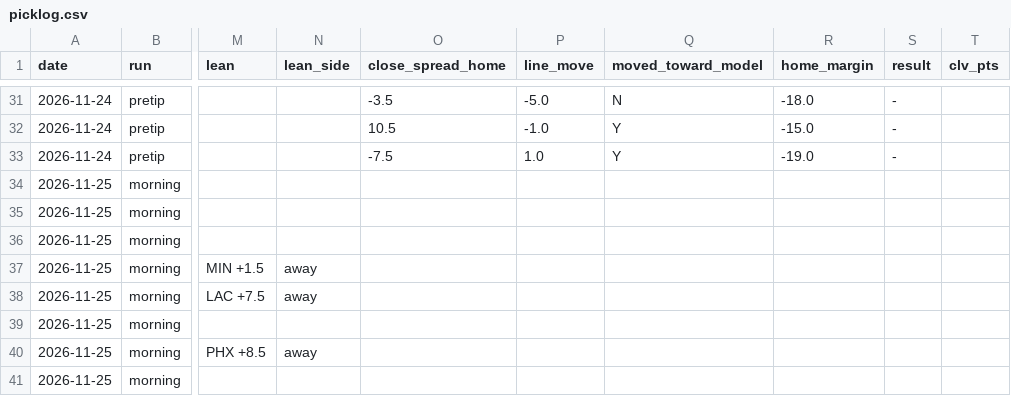
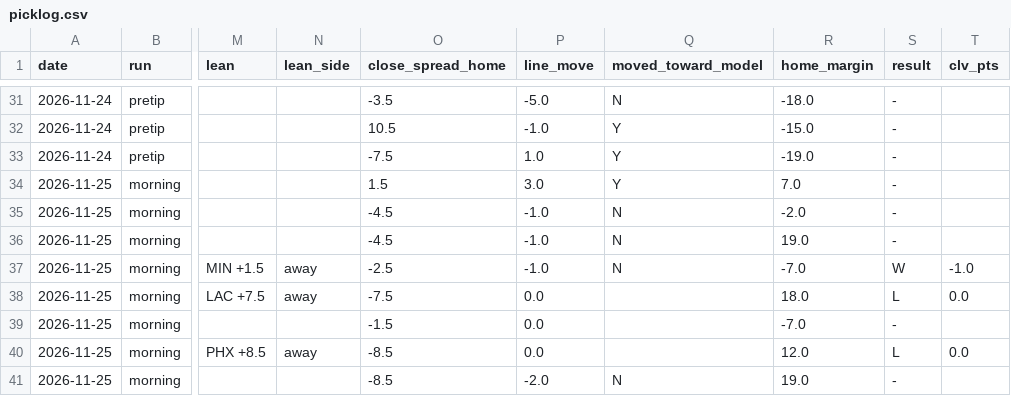
Before and after one commit to tylerheathcock1/nba-model-v7, a CSV file: data/picklog.csv, drawn as a sheet; only a part is shown, gaps mark what is left out; the diff covers the shown part only; the diff names each change by its address in the sheet, - before the commit and + after, or states it on an @@ line.

```diff
--- a/data/picklog.csv
+++ b/data/picklog.csv
-O34 (close_spread_home): (empty)
+O34 (close_spread_home): 1.5
-P34 (line_move): (empty)
+P34 (line_move): 3.0
-Q34 (moved_toward_model): (empty)
+Q34 (moved_toward_model): Y
-R34 (home_margin): (empty)
+R34 (home_margin): 7.0
-S34:S36 (result): (empty)
+S34:S36 (result): -
-O35:O36 (close_spread_home): (empty)
+O35:O36 (close_spread_home): -4.5
-P35:P37 (line_move): (empty)
+P35:P37 (line_move): -1.0
-Q35:Q37 (moved_toward_model): (empty)
+Q35:Q37 (moved_toward_model): N
-R35 (home_margin): (empty)
+R35 (home_margin): -2.0
-R36 (home_margin): (empty)
+R36 (home_margin): 19.0
-O37 (close_spread_home): (empty)
+O37 (close_spread_home): -2.5
-R37 (home_margin): (empty)
+R37 (home_margin): -7.0
-S37 (result): (empty)
+S37 (result): W
-T37 (clv_pts): (empty)
+T37 (clv_pts): -1.0
-O38 (close_spread_home): (empty)
+O38 (close_spread_home): -7.5
-P38:P40 (line_move): (empty)
+P38:P40 (line_move): 0.0
-R38 (home_margin): (empty)
+R38 (home_margin): 18.0
-S38 (result): (empty)
+S38 (result): L
-T38 (clv_pts): (empty)
+T38 (clv_pts): 0.0
-O39 (close_spread_home): (empty)
+O39 (close_spread_home): -1.5
-R39 (home_margin): (empty)
+R39 (home_margin): -7.0
-S39 (result): (empty)
+S39 (result): -
-O40:O41 (close_spread_home): (empty)
+O40:O41 (close_spread_home): -8.5
-R40 (home_margin): (empty)
+R40 (home_margin): 12.0
-S40 (result): (empty)
+S40 (result): L
-T40 (clv_pts): (empty)
+T40 (clv_pts): 0.0
-P41 (line_move): (empty)
+P41 (line_move): -2.0
-Q41 (moved_toward_model): (empty)
+Q41 (moved_toward_model): N
-R41 (home_margin): (empty)
+R41 (home_margin): 19.0
-S41 (result): (empty)
+S41 (result): -
```
Also changed, not shown: 46 edited cells elsewhere in this file, data/out/picklog_recent.csv, data/out/scorecard.csv, 4 other files.
